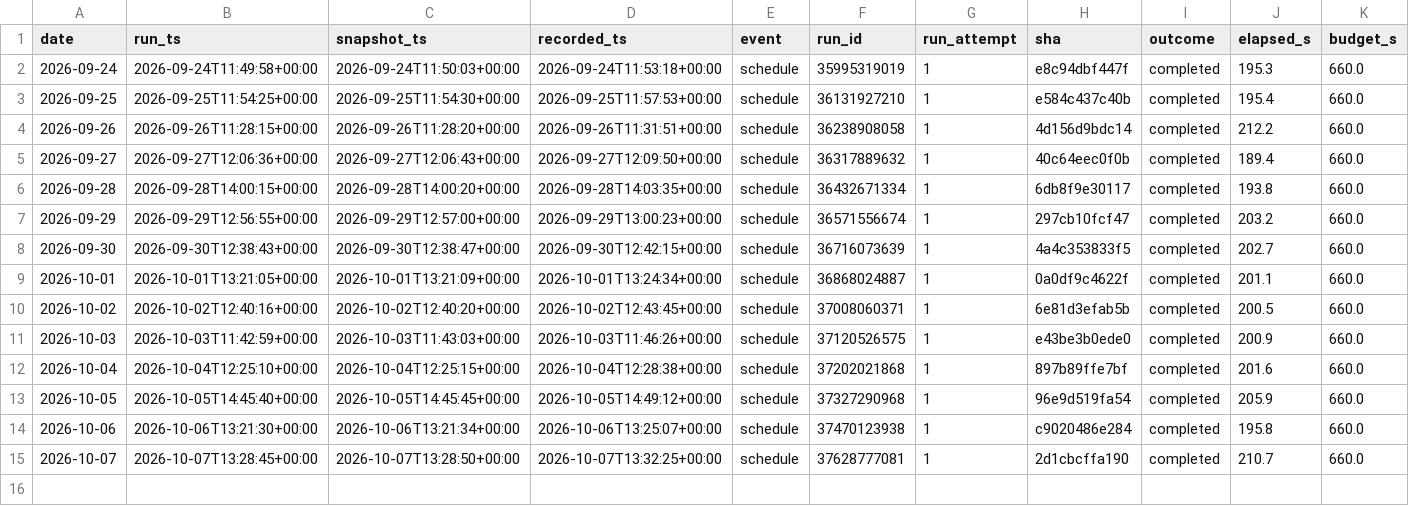
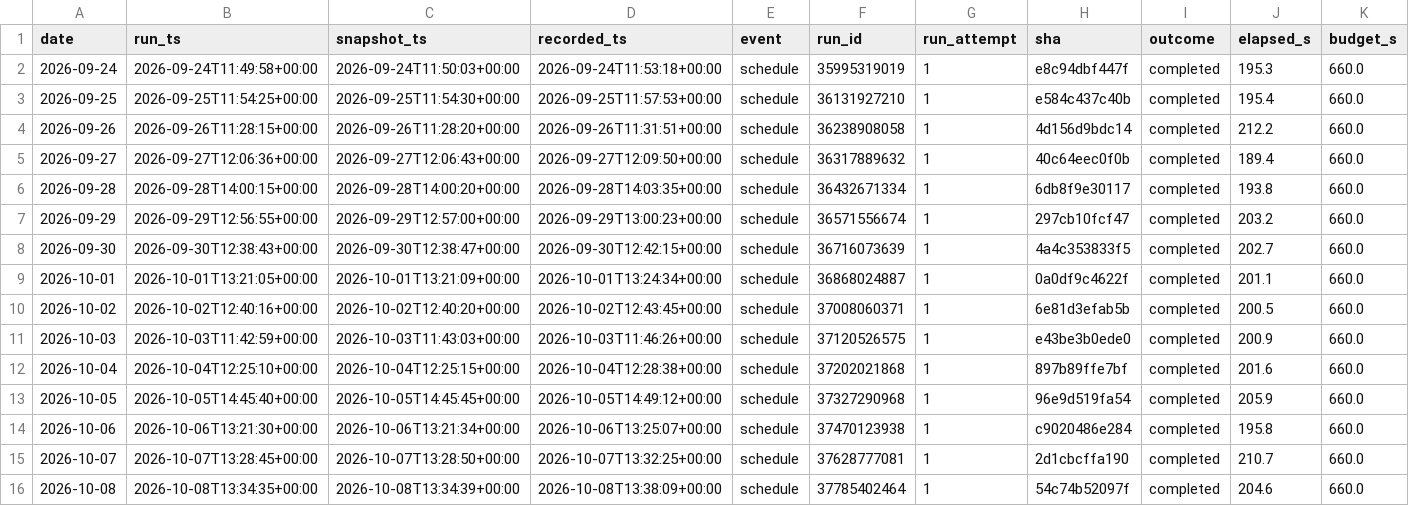
Before and after one commit to alecmessino/crypto-conviction-monitor, a CSV file: ledger/runs.csv, drawn as a sheet; only a part is shown; rows hold the shown columns only; the diff names each change by its address in the sheet, - before the commit and + after, or states it on an @@ line.

```diff
--- a/ledger/runs.csv
+++ b/ledger/runs.csv
+row 16: 2026-10-08 | 2026-10-08T13:34:35+00:00 | 2026-10-08T13:34:39+00:00 | 2026-10-08T13:38:09+00:00 | schedule | 37785402464 | 1 | 54c74b52097f | completed | 204.6 | 660.0
```
Also changed, not shown: ledger/dex.csv, ledger/macro.csv, 19 other files.
